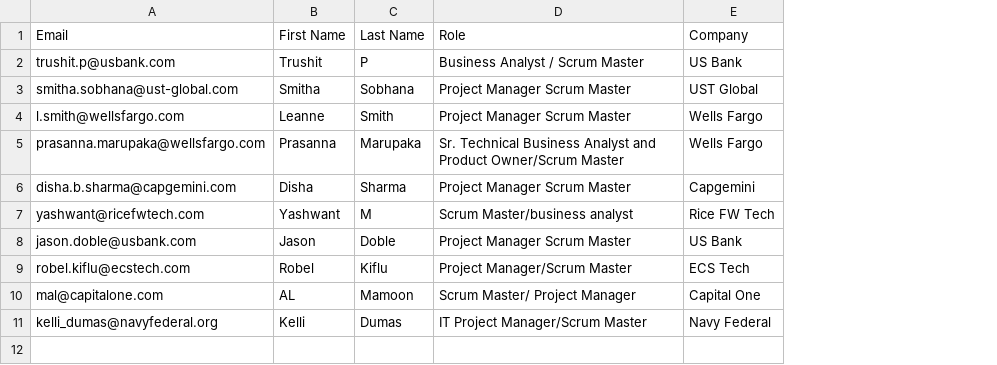
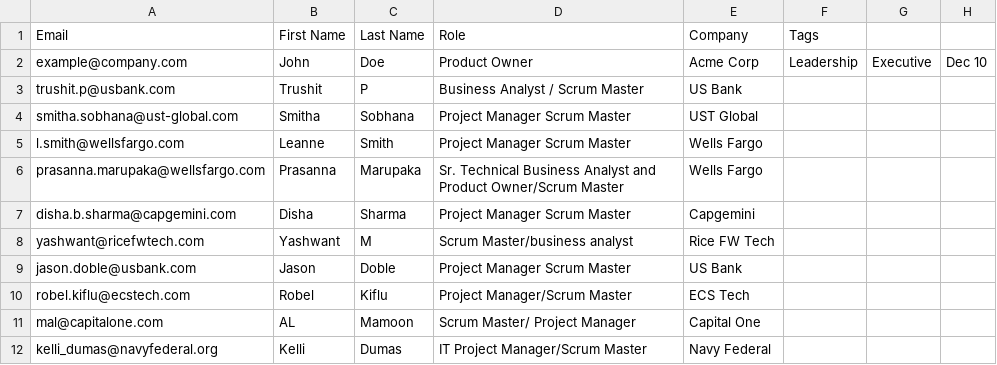
Before and after one commit to dstevenson1981/agile36-website, a CSV file: public/email-contacts-template.csv, drawn as a sheet; addresses are those after the commit; the diff names each change by its address in the sheet, - before the commit and + after, or states it on an @@ line.

Commit message:
Fix CSV import with proper tagging logic
- Update CSV template to include Tags column with example
- Add preview before import showing contact count and tags detection
- If CSV has Tags column: use individual tags from CSV
- If CSV has NO Tags column: allow optional bulk tags for all contacts
- Tags ONLY apply to contacts in the CSV, never to existing contacts
- Add CSV import section back to bottom of Contacts page
- Fix critical bug: tags no longer applied to filtered/displayed contacts

```diff
--- a/public/email-contacts-template.csv
+++ b/public/email-contacts-template.csv
+column F (Tags), empty
+column G, empty
+column H, empty
+row 2: example@company.com | John | Doe | Product Owner | Acme Corp | Leadership | Executive | Dec 10
```
Also changed, not shown: 2 other files.
